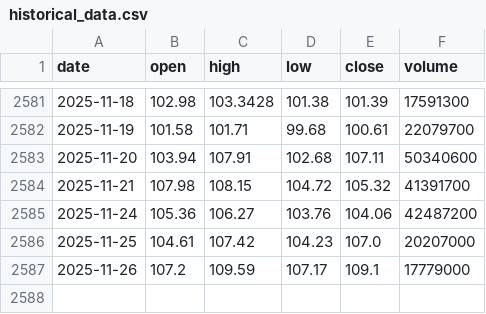
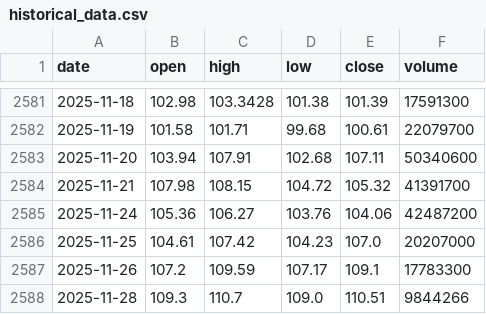
Before and after one commit to LukeGSW/AnalisiCiclica-WMT, a CSV file: data/WMT/historical_data.csv, drawn as a sheet; only a part is shown, gaps mark what is left out.

```diff
--- a/data/WMT/historical_data.csv
+++ b/data/WMT/historical_data.csv
@@ -2586,2 +2586,3 @@ date,open,high,low,close,volume
 2025-11-25,104.61,107.42,104.23,107.0,20207000
-2025-11-26,107.2,109.59,107.17,109.1,17779000
+2025-11-26,107.2,109.59,107.17,109.1,17783300
+2025-11-28,109.3,110.7,109.0,110.51,9844266
```
Also changed, not shown: data/WMT/signals.csv, 3 other files.
